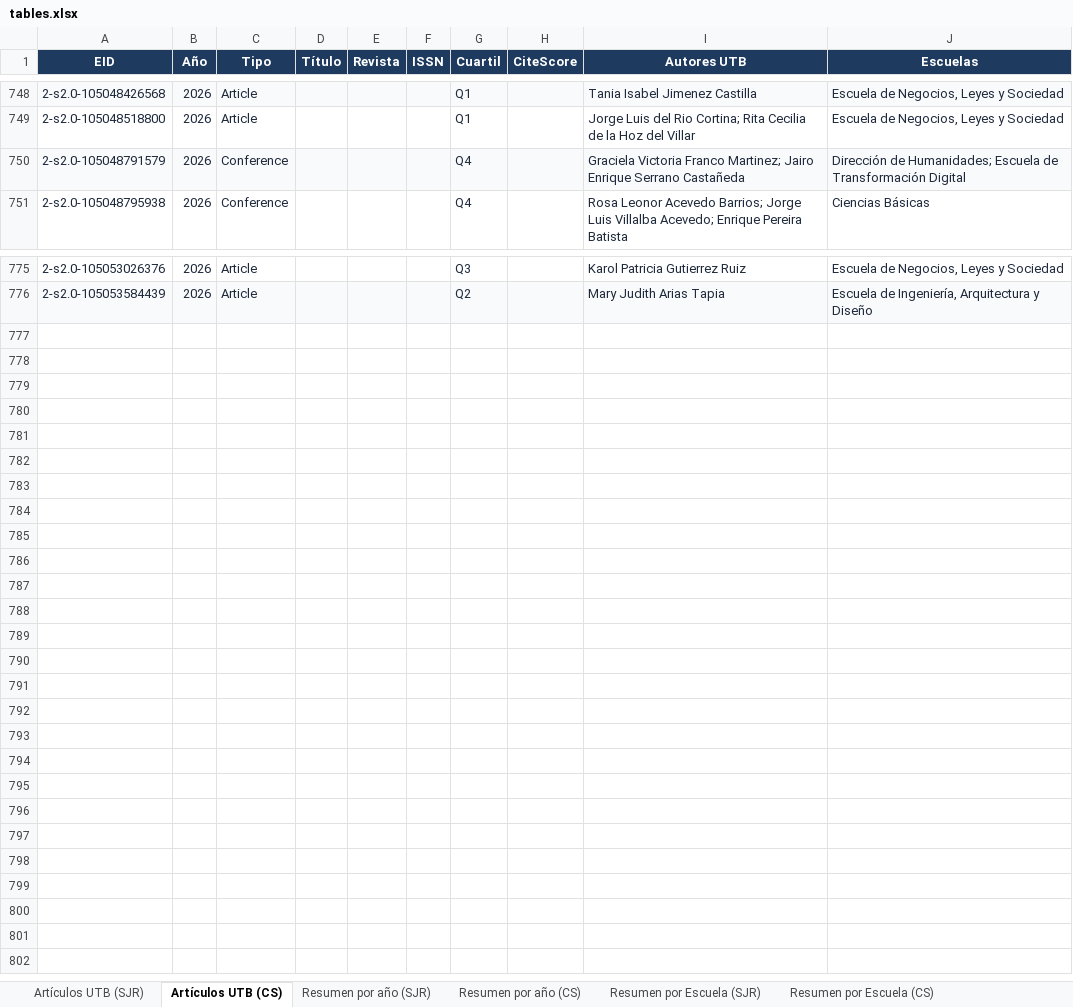
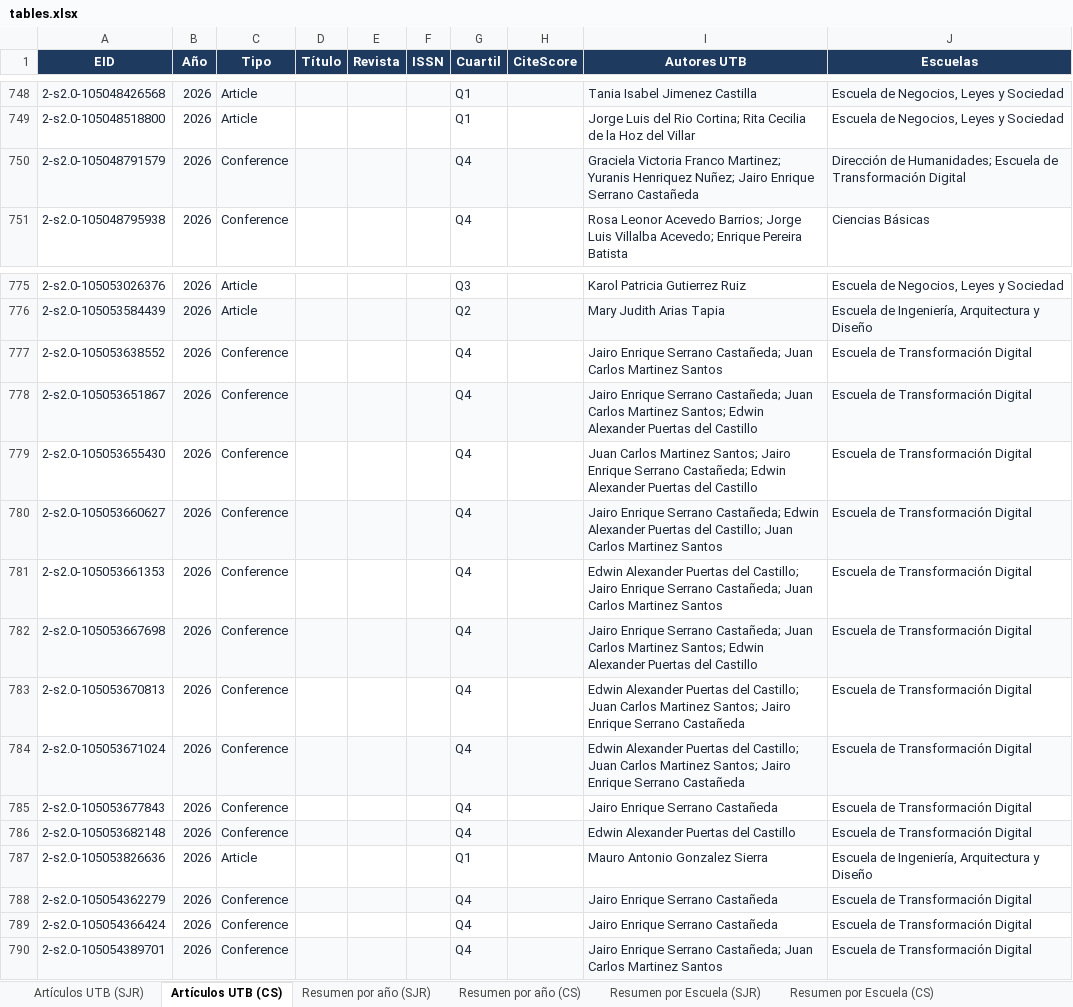
Before and after one commit to sierraporta/Scopus-Metrics-UTB, an Excel workbook: tables.xlsx, sheet Artículos UTB (CS), drawn as a sheet; only a part is shown, gaps mark what is left out; values as stored, in another font and other column widths than the file's, no borders; the diff names each change by its address in the sheet, - before the commit and + after, or states it on an @@ line.

```diff
--- a/tables.xlsx (sheet Artículos UTB (CS))
+++ b/tables.xlsx (sheet Artículos UTB (CS))
-I750 (Autores UTB): …Franco Martinez; Jairo Enrique…
+I750 (Autores UTB): …Franco Martinez; Yuranis Henriquez Nuñez; Jairo Enrique…
+row 777: 2-s2.0-105053638552 | 2026 | Conference |  |  |  | Q4 |  | Jairo Enrique Serrano Castañeda; Juan Carlos Martinez Santos | Escuela de Transformación Digital
+row 778: 2-s2.0-105053651867 | 2026 | Conference |  |  |  | Q4 |  | Jairo Enrique Serrano Castañeda; Juan Carlos Martinez Santos; Edwin Alexander Puertas del Castillo | Escuela de Transformación Digital
+row 779: 2-s2.0-105053655430 | 2026 | Conference |  |  |  | Q4 |  | Juan Carlos Martinez Santos; Jairo Enrique Serrano Castañeda; Edwin Alexander Puertas del Castillo | Escuela de Transformación Digital
+row 780: 2-s2.0-105053660627 | 2026 | Conference |  |  |  | Q4 |  | Jairo Enrique Serrano Castañeda; Edwin Alexander Puertas del Castillo; Juan Carlos Martinez Santos | Escuela de Transformación Digital
+row 781: 2-s2.0-105053661353 | 2026 | Conference |  |  |  | Q4 |  | Edwin Alexander Puertas del Castillo; Jairo Enrique Serrano Castañeda; Juan Carlos Martinez Santos | Escuela de Transformación Digital
+row 782: 2-s2.0-105053667698 | 2026 | Conference |  |  |  | Q4 |  | Jairo Enrique Serrano Castañeda; Juan Carlos Martinez Santos; Edwin Alexander Puertas del Castillo | Escuela de Transformación Digital
+row 783: 2-s2.0-105053670813 | 2026 | Conference |  |  |  | Q4 |  | Edwin Alexander Puertas del Castillo; Juan Carlos Martinez Santos; Jairo Enrique Serrano Castañeda | Escuela de Transformación Digital
+row 784: 2-s2.0-105053671024 | 2026 | Conference |  |  |  | Q4 |  | Edwin Alexander Puertas del Castillo; Juan Carlos Martinez Santos; Jairo Enrique Serrano Castañeda | Escuela de Transformación Digital
+row 785: 2-s2.0-105053677843 | 2026 | Conference |  |  |  | Q4 |  | Jairo Enrique Serrano Castañeda | Escuela de Transformación Digital
+row 786: 2-s2.0-105053682148 | 2026 | Conference |  |  |  | Q4 |  | Edwin Alexander Puertas del Castillo | Escuela de Transformación Digital
+row 787: 2-s2.0-105053826636 | 2026 | Article |  |  |  | Q1 |  | Mauro Antonio Gonzalez Sierra | Escuela de Ingeniería, Arquitectura y Diseño
+row 788: 2-s2.0-105054362279 | 2026 | Conference |  |  |  | Q4 |  | Jairo Enrique Serrano Castañeda | Escuela de Transformación Digital
+row 789: 2-s2.0-105054366424 | 2026 | Conference |  |  |  | Q4 |  | Jairo Enrique Serrano Castañeda | Escuela de Transformación Digital
+row 790: 2-s2.0-105054389701 | 2026 | Conference |  |  |  | Q4 |  | Jairo Enrique Serrano Castañeda; Juan Carlos Martinez Santos | Escuela de Transformación Digital
```
Also changed, not shown: sheet Artículos UTB (SJR), sheet Docentes activos, sheet Resumen por Escuela (CS), sheet Resumen por Escuela (SJR), sheet Resumen por año (CS), sheet Resumen por año (SJR), autores_pivot_cuartiles.xlsx, 1 other file.
